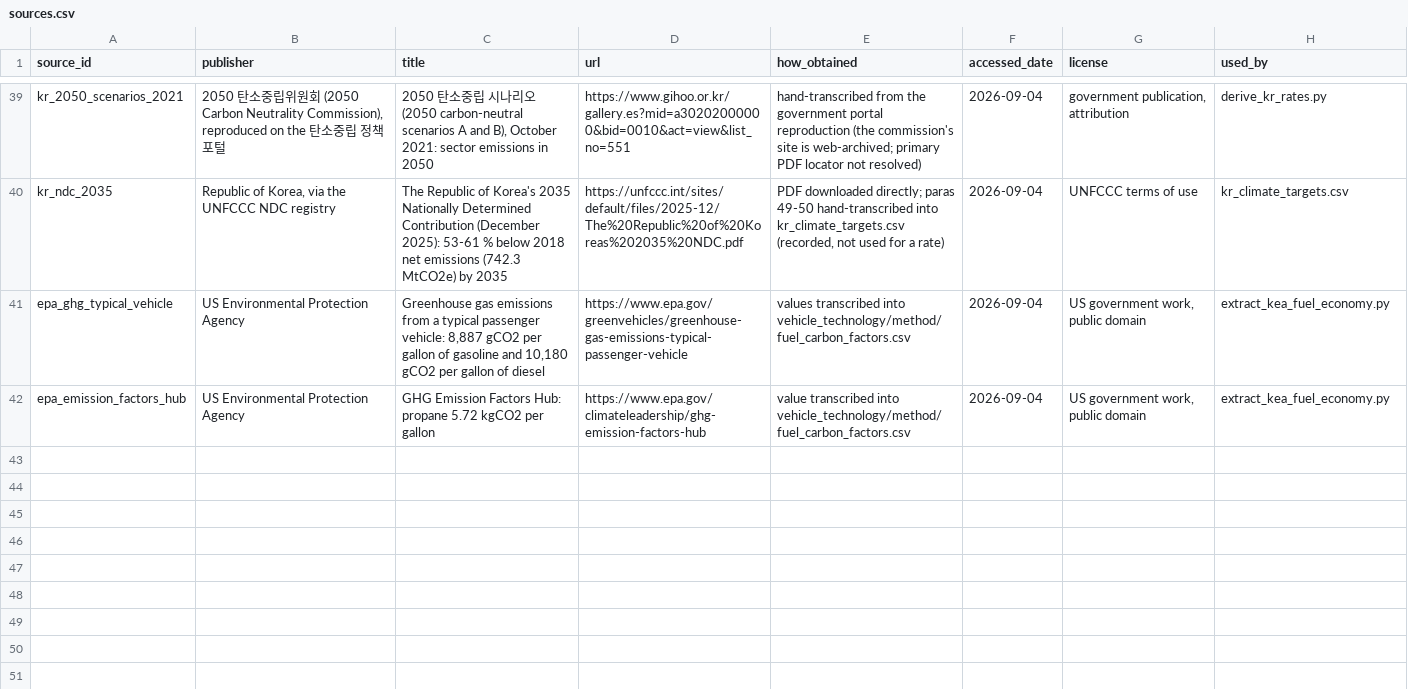
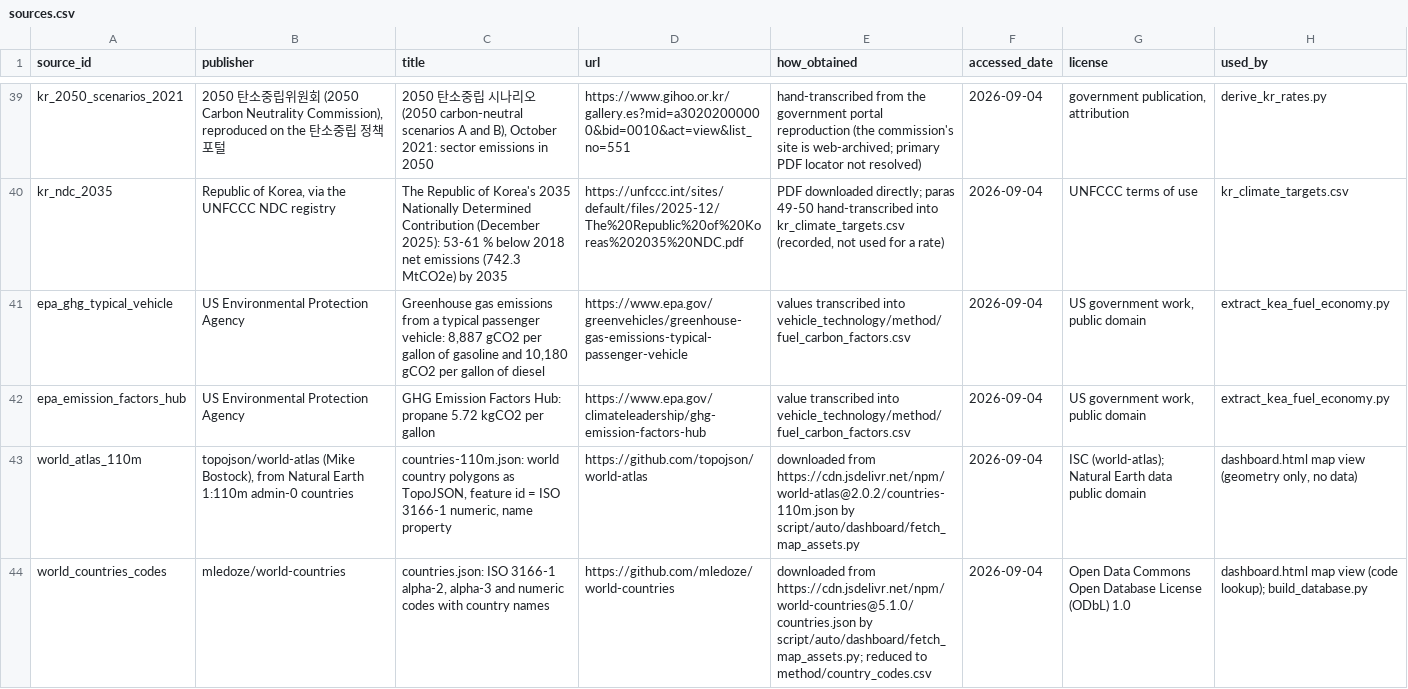
Before and after one commit to PLANiT-Institute/tradeimpact, a CSV file: data/auto/registry/sources.csv (was data/auto/sources.csv), drawn as a sheet; only a part is shown, gaps mark what is left out; the diff names each change by its address in the sheet, - before the commit and + after, or states it on an @@ line.

```diff
--- a/data/auto/sources.csv
+++ b/data/auto/registry/sources.csv
+row 43: world_atlas_110m | topojson/world-atlas (Mike Bostock), from Natural Earth 1:110m admin-0 countries | countries-110m.json: world country polygons as TopoJSON, feature id = ISO 3166-1 numeric, name property | https://github.com/topojson/world-atlas | downloaded from https://cdn.jsdelivr.net/npm/world-atlas@2.0.2/countries-110m.json by script/auto/dashboard/fetch_map_assets.py | 2026-09-04 | ISC (world-atlas); Natural Earth data public domain | dashboard.html map view (geometry only, no data)
+row 44: world_countries_codes | mledoze/world-countries | countries.json: ISO 3166-1 alpha-2, alpha-3 and numeric codes with country names | https://github.com/mledoze/world-countries | downloaded from https://cdn.jsdelivr.net/npm/world-countries@5.1.0/countries.json by script/auto/dashboard/fetch_map_assets.py; reduced to method/country_codes.csv | 2026-09-04 | Open Data Commons Open Database License (ODbL) 1.0 | dashboard.html map view (code lookup); build_database.py
```
Also changed, not shown: data/auto/registry/raw_files.csv, 38 other files.
